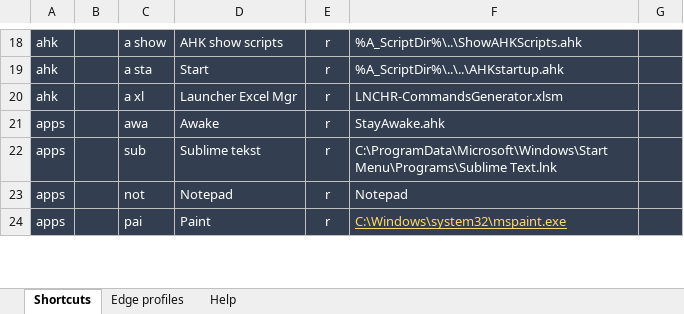
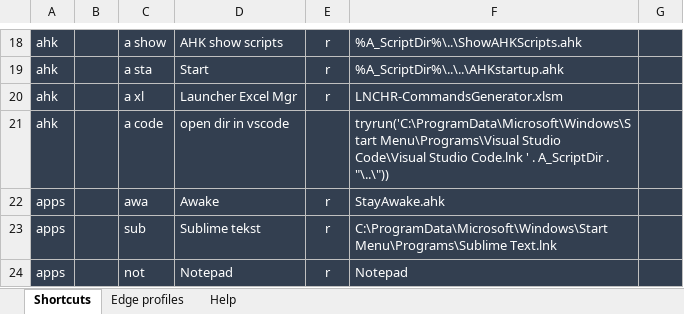
Before and after one commit to UrbanNinja1010/Personal_rep, an Excel workbook: AHK scripts/LNCHR-pub-master/LNCHR-CommandsGenerator.xlsm, sheet Shortcuts, drawn as a sheet; only a part is shown, gaps mark what is left out; the shorter side is filled out with more unchanged rows; values as stored, in another font and other column widths than the file's, no borders; the diff names each change by its address in the sheet, - before the commit and + after, or states it on an @@ line.

```diff
--- a/AHK scripts/LNCHR-pub-master/LNCHR-CommandsGenerator.xlsm (sheet Shortcuts)
+++ b/AHK scripts/LNCHR-pub-master/LNCHR-CommandsGenerator.xlsm (sheet Shortcuts)
+row 21: ahk |  | a code | open dir in vscode |  | tryrun('C:\ProgramData\Microsoft\Windows\Start Menu\Programs\Visual Studio Code\Visual Studio Code.lnk ' . A_ScriptDir . "\..\"))
```
Also changed, not shown: 3 other files.
